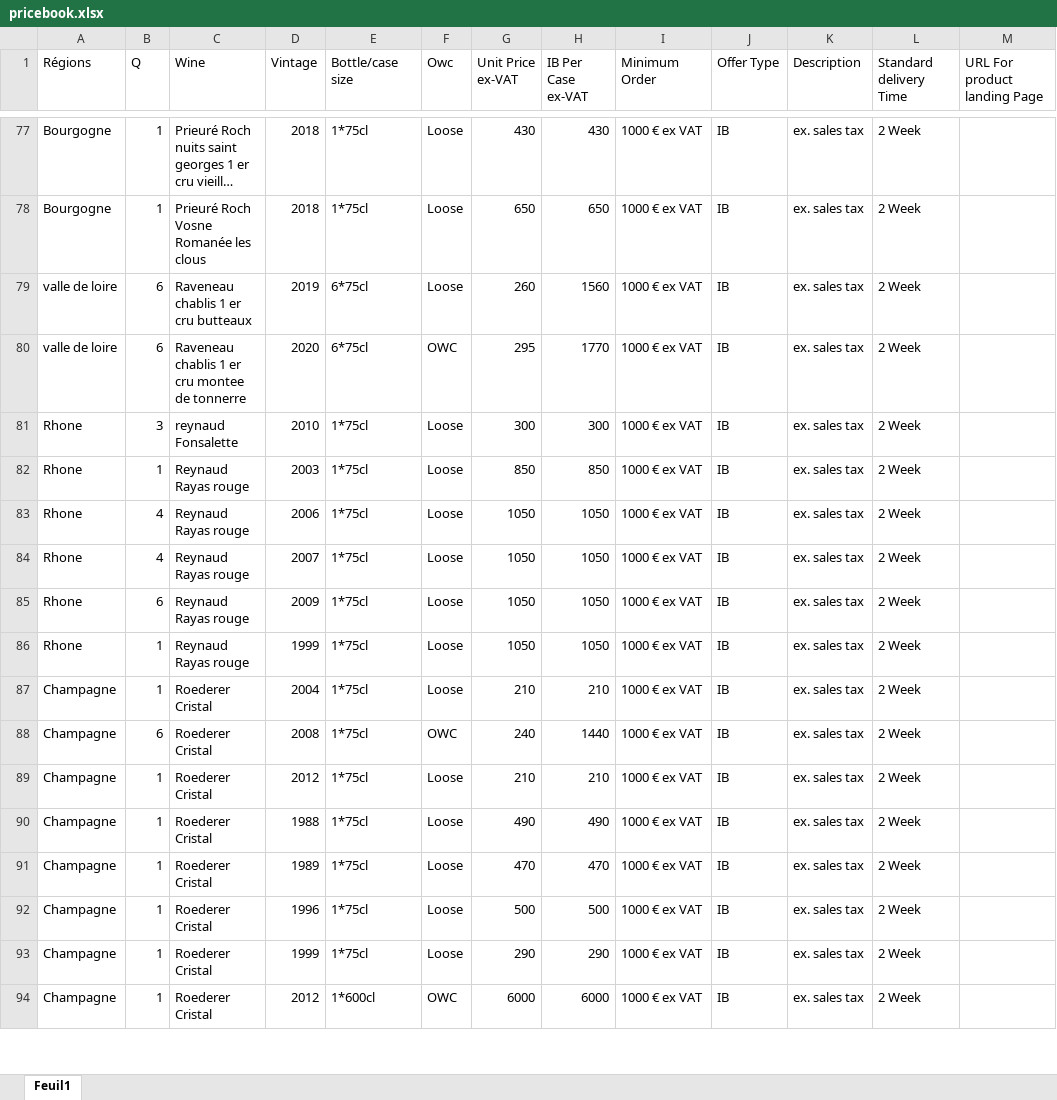
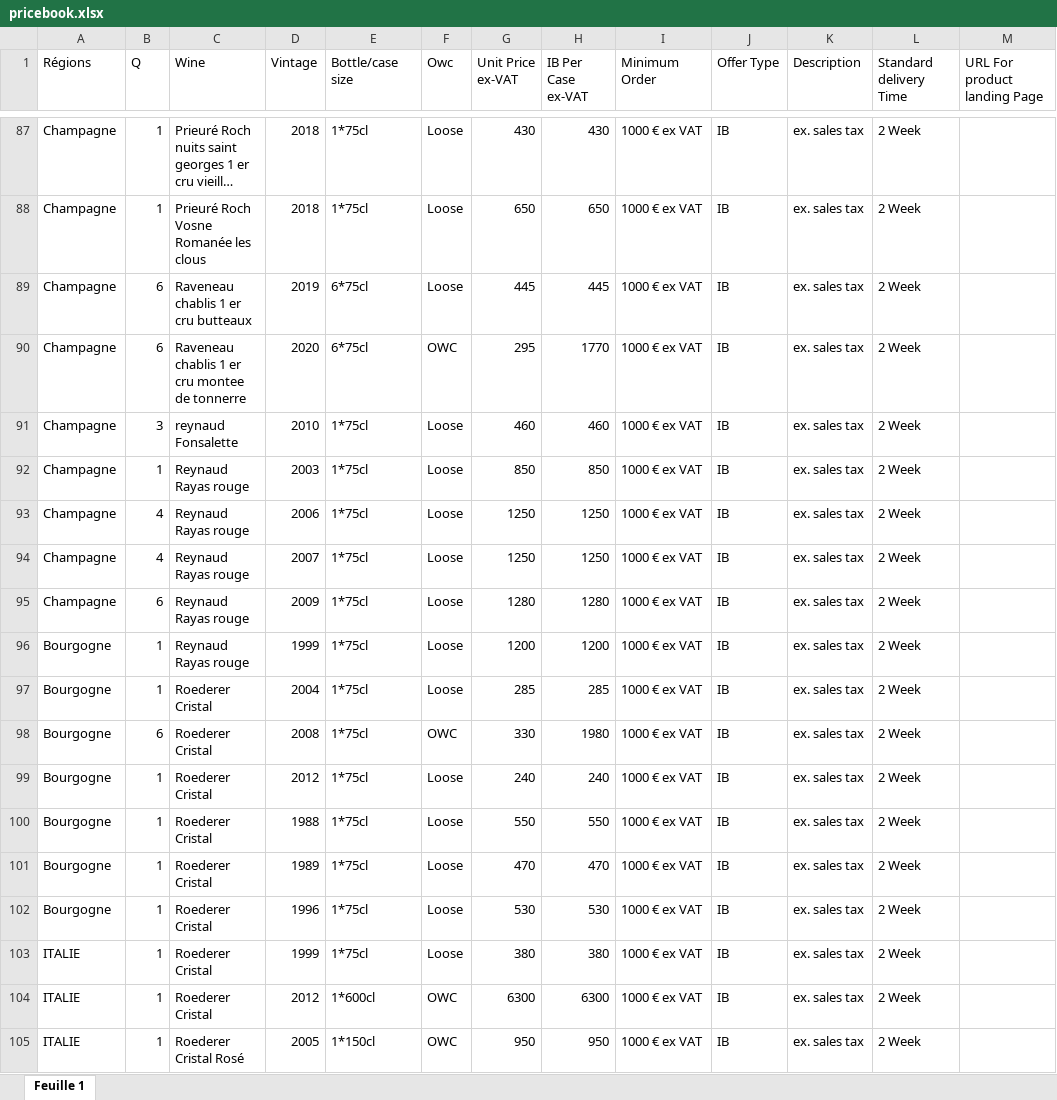
Before and after one commit to AntoineMarchive/elixiwineselection, an Excel workbook: assets/pricebook/pricebook.xlsx, sheet Feuille 1, drawn as a sheet; only a part is shown, gaps mark what is left out; long unchanged cells end in …; values as stored, in another font and other column widths than the file's, no cell formats; addresses are those after the commit; the diff covers the shown part only; the diff names each change by its address in the sheet, - before the commit and + after, or states it on an @@ line.

Commit message:
change pricebook

```diff
--- a/assets/pricebook/pricebook.xlsx (sheet Feuille 1)
+++ b/assets/pricebook/pricebook.xlsx (sheet Feuille 1)
-sheet tab: Feuil1
+sheet tab: Feuille 1
-A87:A88 (Régions): Bourgogne
+A87:A88 (Régions): Champagne
-A89:A90 (Régions): valle de loire
+A89:A90 (Régions): Champagne
-G89 (Unit Price ex-VAT): 260
+G89 (Unit Price ex-VAT): 445
-H89 (IB Per Case ex-VAT): 1560
+H89 (IB Per Case ex-VAT): 445
-A91:A95 (Régions): Rhone
+A91:A95 (Régions): Champagne
-G91 (Unit Price ex-VAT): 300
+G91 (Unit Price ex-VAT): 460
-H91 (IB Per Case ex-VAT): 300
+H91 (IB Per Case ex-VAT): 460
-G93:G94 (Unit Price ex-VAT): 1050
+G93:G94 (Unit Price ex-VAT): 1250
-H93:H94 (IB Per Case ex-VAT): 1050
+H93:H94 (IB Per Case ex-VAT): 1250
-G95 (Unit Price ex-VAT): 1050
+G95 (Unit Price ex-VAT): 1280
-H95 (IB Per Case ex-VAT): 1050
+H95 (IB Per Case ex-VAT): 1280
-A96 (Régions): Rhone
+A96 (Régions): Bourgogne
-G96 (Unit Price ex-VAT): 1050
+G96 (Unit Price ex-VAT): 1200
-H96 (IB Per Case ex-VAT): 1050
+H96 (IB Per Case ex-VAT): 1200
-A97:A102 (Régions): Champagne
+A97:A102 (Régions): Bourgogne
-G97 (Unit Price ex-VAT): 210
+G97 (Unit Price ex-VAT): 285
-H97 (IB Per Case ex-VAT): 210
+H97 (IB Per Case ex-VAT): 285
-G98 (Unit Price ex-VAT): 240
+G98 (Unit Price ex-VAT): 330
-H98 (IB Per Case ex-VAT): 1440
+H98 (IB Per Case ex-VAT): 1980
-G99 (Unit Price ex-VAT): 210
+G99 (Unit Price ex-VAT): 240
-H99 (IB Per Case ex-VAT): 210
+H99 (IB Per Case ex-VAT): 240
-G100 (Unit Price ex-VAT): 490
+G100 (Unit Price ex-VAT): 550
-H100 (IB Per Case ex-VAT): 490
+H100 (IB Per Case ex-VAT): 550
-G102 (Unit Price ex-VAT): 500
+G102 (Unit Price ex-VAT): 530
-H102 (IB Per Case ex-VAT): 500
+H102 (IB Per Case ex-VAT): 530
-A103:A104 (Régions): Champagne
+A103:A104 (Régions): ITALIE
-G103 (Unit Price ex-VAT): 290
+G103 (Unit Price ex-VAT): 380
-H103 (IB Per Case ex-VAT): 290
+H103 (IB Per Case ex-VAT): 380
-G104 (Unit Price ex-VAT): 6000
+G104 (Unit Price ex-VAT): 6300
-H104 (IB Per Case ex-VAT): 6000
+H104 (IB Per Case ex-VAT): 6300
+row 105: ITALIE | 1 | Roederer Cristal Rosé | 2005 | 1*150cl | OWC | 950 | 950 | 1000 € ex VAT | IB | ex. sales tax | 2 Week
```
Also changed, not shown: 20 added rows and 179 edited cells elsewhere in this sheet, cell formats, 2 other files.
